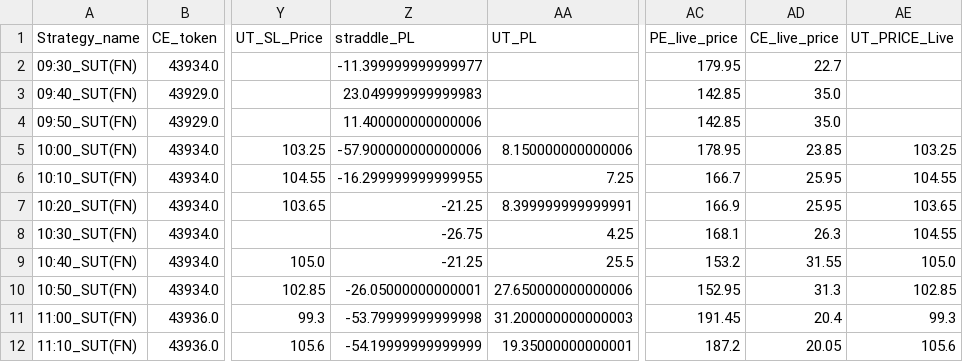
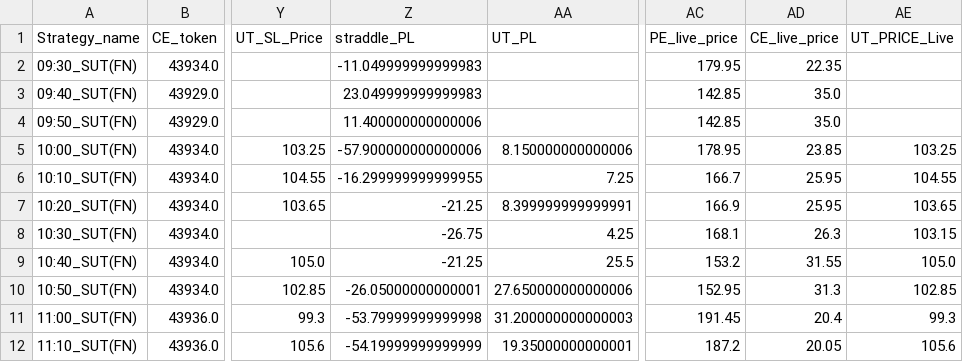
Before and after one commit to qjugglers/Dashboard, a CSV file: last_dataframe_FDE645_SUT.csv, drawn as a sheet; only a part is shown, gaps mark what is left out; the diff names each change by its address in the sheet, - before the commit and + after, or states it on an @@ line.

```diff
--- a/last_dataframe_FDE645_SUT.csv
+++ b/last_dataframe_FDE645_SUT.csv
-Z2 (straddle_PL): -11.399999999999977
+Z2 (straddle_PL): -11.049999999999983
-AD2 (CE_live_price): 22.7
+AD2 (CE_live_price): 22.35
-AE8 (UT_PRICE_Live): 104.55
+AE8 (UT_PRICE_Live): 103.15
```
Also changed, not shown: last_dataframe_XFD06_SUT.csv.
